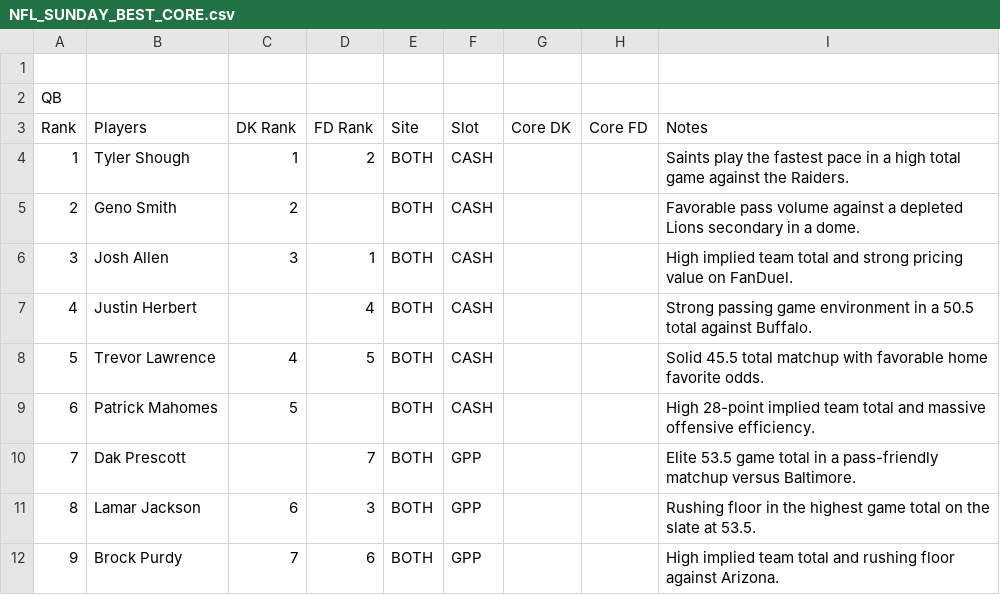
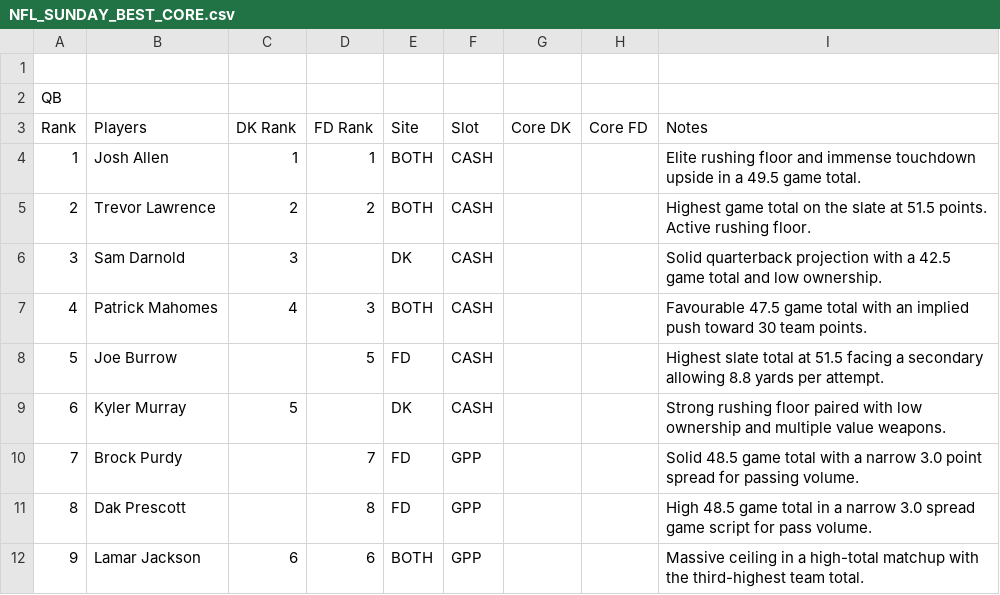
Before and after one commit to chrisgimino/nflcoreplays, a CSV file: NFL_SUNDAY_BEST_CORE.csv, drawn as a sheet; only a part is shown; the diff covers the shown part only.

Commit message:
Update NFL_SUNDAY_BEST_CORE.csv - 2026-10-03 17:02

```diff
--- a/NFL_SUNDAY_BEST_CORE.csv
+++ b/NFL_SUNDAY_BEST_CORE.csv
@@ -3,10 +3,10 @@ QB,,,,,,,,
 Rank,Players,DK Rank,FD Rank,Site,Slot,Core DK,Core FD,Notes
-1,Tyler Shough,1,2,BOTH,CASH,,,Saints play the fastest pace in a high total game against the Raiders.
-2,Geno Smith,2,,BOTH,CASH,,,Favorable pass volume against a depleted Lions secondary in a dome.
-3,Josh Allen,3,1,BOTH,CASH,,,High implied team total and strong pricing value on FanDuel.
-4,Justin Herbert,,4,BOTH,CASH,,,Strong passing game environment in a 50.5 total against Buffalo.
-5,Trevor Lawrence,4,5,BOTH,CASH,,,Solid 45.5 total matchup with favorable home favorite odds.
-6,Patrick Mahomes,5,,BOTH,CASH,,,High 28-point implied team total and massive offensive efficiency.
-7,Dak Prescott,,7,BOTH,GPP,,,Elite 53.5 game total in a pass-friendly matchup versus Baltimore.
-8,Lamar Jackson,6,3,BOTH,GPP,,,Rushing floor in the highest game total on the slate at 53.5.
-9,Brock Purdy,7,6,BOTH,GPP,,,High implied team total and rushing floor against Arizona.
+1,Josh Allen,1,1,BOTH,CASH,,,Elite rushing floor and immense touchdown upside in a 49.5 game total.
+2,Trevor Lawrence,2,2,BOTH,CASH,,,Highest game total on the slate at 51.5 points. Active rushing floor.
+3,Sam Darnold,3,,DK,CASH,,,Solid quarterback projection with a 42.5 game total and low ownership.
+4,Patrick Mahomes,4,3,BOTH,CASH,,,Favourable 47.5 game total with an implied push toward 30 team points.
+5,Joe Burrow,,5,FD,CASH,,,Highest slate total at 51.5 facing a secondary allowing 8.8 yards per attempt.
+6,Kyler Murray,5,,DK,CASH,,,Strong rushing floor paired with low ownership and multiple value weapons.
+7,Brock Purdy,,7,FD,GPP,,,Solid 48.5 game total with a narrow 3.0 point spread for passing volume.
+8,Dak Prescott,,8,FD,GPP,,,High 48.5 game total in a narrow 3.0 spread game script for pass volume.
+9,Lamar Jackson,6,6,BOTH,GPP,,,Massive ceiling in a high-total matchup with the third-highest team total.
```
Also changed, not shown: 5 added rows, 3 removed rows and 96 edited cells elsewhere in this file.
